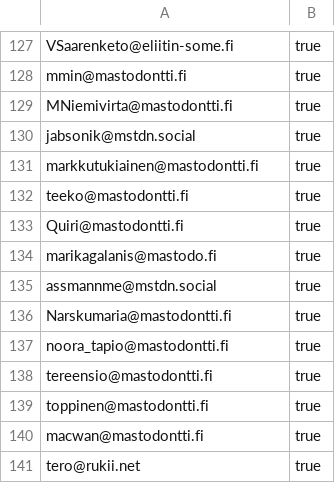
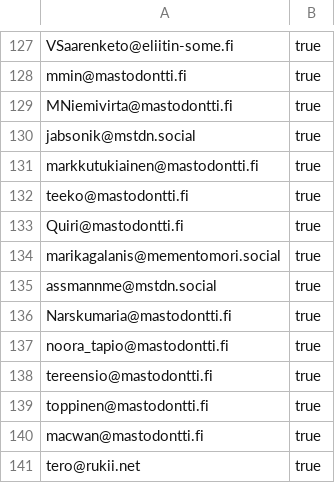
Before and after one commit to ronilaukkarinen/finnish-mastodon-users, a CSV file: following_accounts.csv, drawn as a sheet; only a part is shown, gaps mark what is left out.

Commit message:
Add marikagalanis@mementomori.social

```diff
--- a/following_accounts.csv
+++ b/following_accounts.csv
@@ -133,3 +133,3 @@ teeko@mastodontti.fi, true
 Quiri@mastodontti.fi, true
-marikagalanis@mastodo.fi, true
+marikagalanis@mementomori.social, true
 assmannme@mstdn.social, true
```
